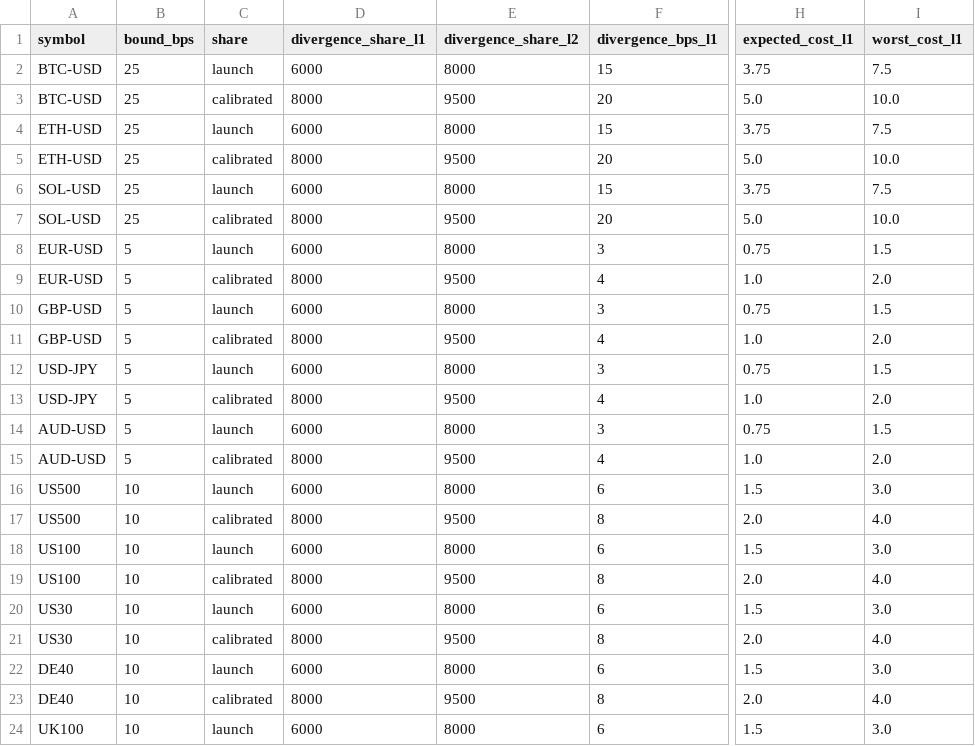
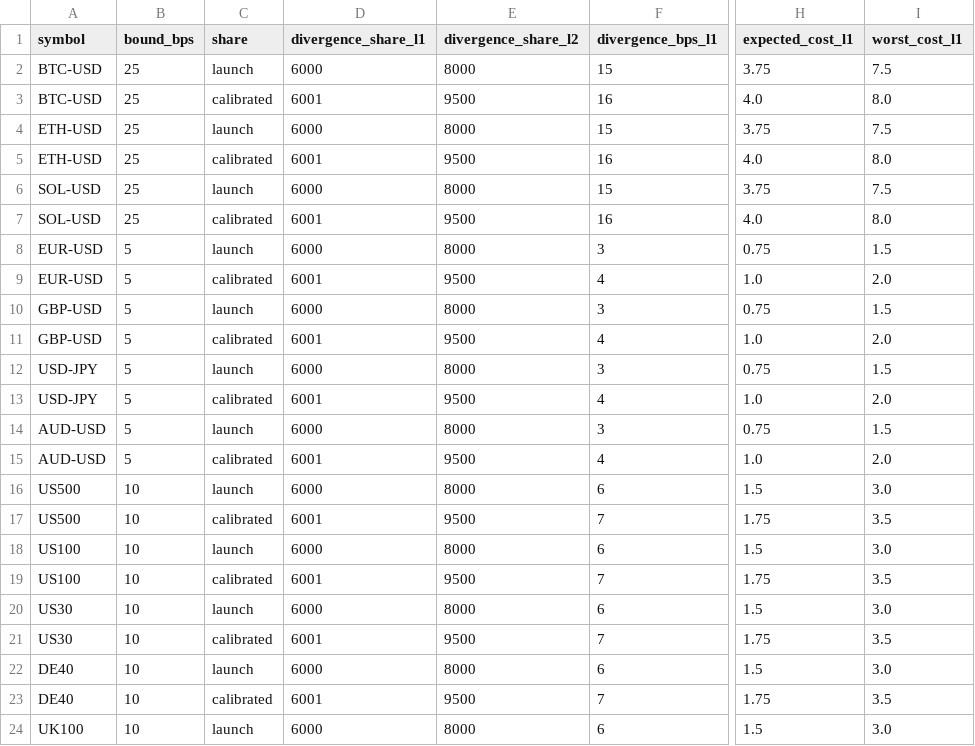
Before and after one commit to monkey-trading/engine, a CSV file: research/cap-calibration/results/stress_divergence.csv, drawn as a sheet; only a part is shown, gaps mark what is left out; the diff covers the shown part only; the diff names each change by its address in the sheet, - before the commit and + after, or states it on an @@ line.

```diff
--- a/research/cap-calibration/results/stress_divergence.csv
+++ b/research/cap-calibration/results/stress_divergence.csv
-D3 (divergence_share_l1): 8000
+D3 (divergence_share_l1): 6001
-F3 (divergence_bps_l1): 20
+F3 (divergence_bps_l1): 16
-H3 (expected_cost_l1): 5.0
+H3 (expected_cost_l1): 4.0
-I3 (worst_cost_l1): 10.0
+I3 (worst_cost_l1): 8.0
-D5 (divergence_share_l1): 8000
+D5 (divergence_share_l1): 6001
-F5 (divergence_bps_l1): 20
+F5 (divergence_bps_l1): 16
-H5 (expected_cost_l1): 5.0
+H5 (expected_cost_l1): 4.0
-I5 (worst_cost_l1): 10.0
+I5 (worst_cost_l1): 8.0
-D7 (divergence_share_l1): 8000
+D7 (divergence_share_l1): 6001
-F7 (divergence_bps_l1): 20
+F7 (divergence_bps_l1): 16
-H7 (expected_cost_l1): 5.0
+H7 (expected_cost_l1): 4.0
-I7 (worst_cost_l1): 10.0
+I7 (worst_cost_l1): 8.0
-D9 (divergence_share_l1): 8000
+D9 (divergence_share_l1): 6001
-D11 (divergence_share_l1): 8000
+D11 (divergence_share_l1): 6001
-D13 (divergence_share_l1): 8000
+D13 (divergence_share_l1): 6001
-D15 (divergence_share_l1): 8000
+D15 (divergence_share_l1): 6001
-D17 (divergence_share_l1): 8000
+D17 (divergence_share_l1): 6001
-F17 (divergence_bps_l1): 8
+F17 (divergence_bps_l1): 7
-H17 (expected_cost_l1): 2.0
+H17 (expected_cost_l1): 1.75
-I17 (worst_cost_l1): 4.0
+I17 (worst_cost_l1): 3.5
-D19 (divergence_share_l1): 8000
+D19 (divergence_share_l1): 6001
-F19 (divergence_bps_l1): 8
+F19 (divergence_bps_l1): 7
-H19 (expected_cost_l1): 2.0
+H19 (expected_cost_l1): 1.75
-I19 (worst_cost_l1): 4.0
+I19 (worst_cost_l1): 3.5
-D21 (divergence_share_l1): 8000
+D21 (divergence_share_l1): 6001
-F21 (divergence_bps_l1): 8
+F21 (divergence_bps_l1): 7
-H21 (expected_cost_l1): 2.0
+H21 (expected_cost_l1): 1.75
-I21 (worst_cost_l1): 4.0
+I21 (worst_cost_l1): 3.5
-D23 (divergence_share_l1): 8000
+D23 (divergence_share_l1): 6001
-F23 (divergence_bps_l1): 8
+F23 (divergence_bps_l1): 7
-H23 (expected_cost_l1): 2.0
+H23 (expected_cost_l1): 1.75
-I23 (worst_cost_l1): 4.0
+I23 (worst_cost_l1): 3.5
```
Also changed, not shown: 104 edited cells elsewhere in this file, research/cap-calibration/results/stress_moves.csv, research/cap-calibration/results/stress_utilisation.csv, 5 other files.
